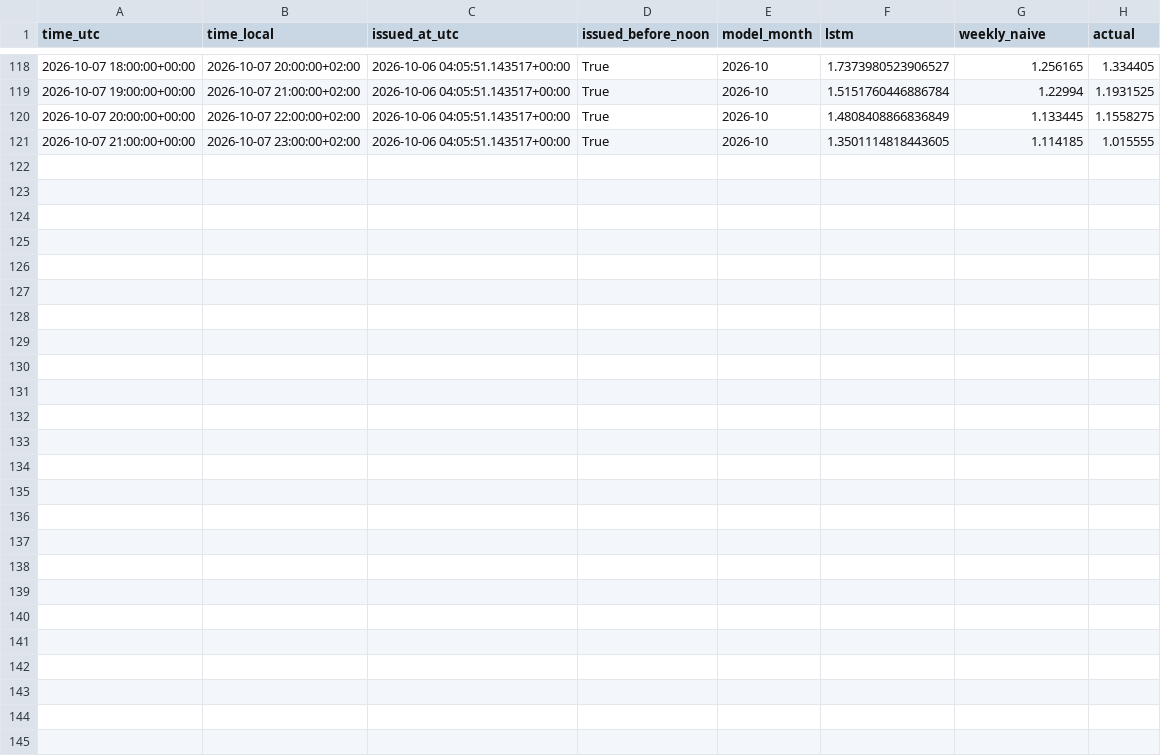
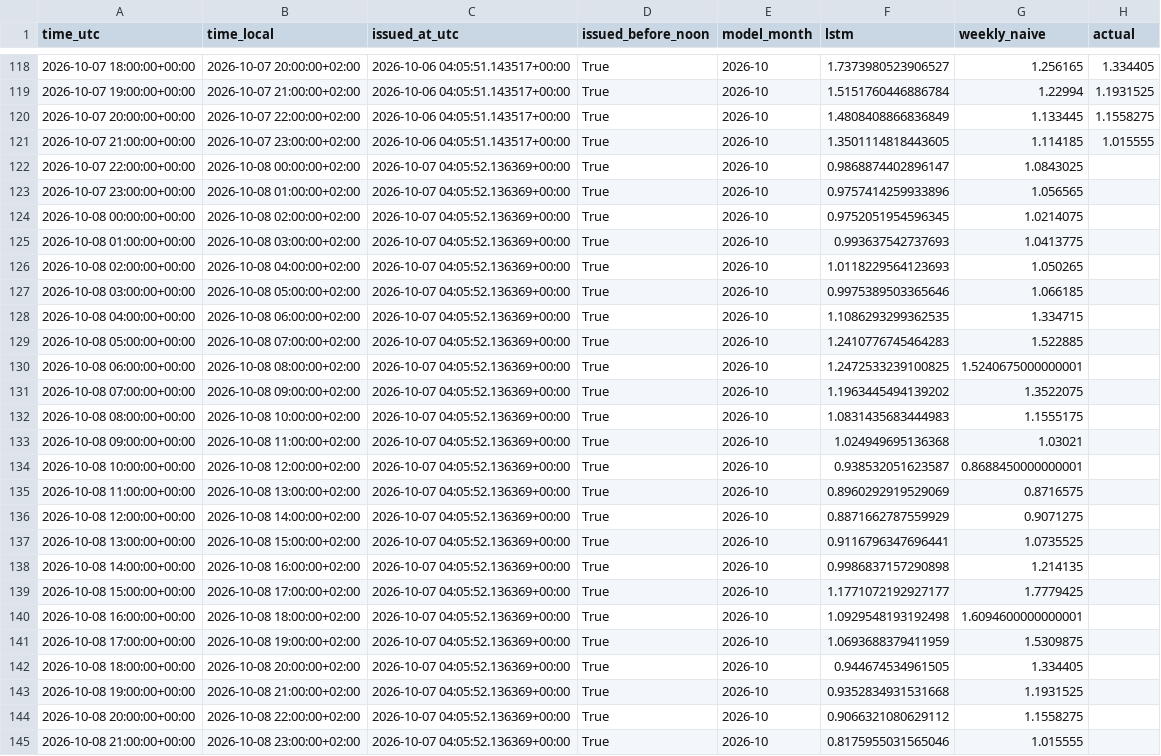
Before and after one commit to Hossain007Bhuiyan/se3-electricity-forecast, a CSV file: forecasts.csv, drawn as a sheet; only a part is shown, gaps mark what is left out.

```diff
--- a/forecasts.csv
+++ b/forecasts.csv
@@ -121 +121,25 @@ time_utc,time_local,issued_at_utc,issued_before_noon,model_month,lstm,weekly_nai
 2026-10-07 21:00:00+00:00,2026-10-07 23:00:00+02:00,2026-10-06 04:05:51.143517+00:00,True,2026-10,1.3501114818443605,1.114185,1.015555
+2026-10-07 22:00:00+00:00,2026-10-08 00:00:00+02:00,2026-10-07 04:05:52.136369+00:00,True,2026-10,0.9868874402896147,1.0843025,
+2026-10-07 23:00:00+00:00,2026-10-08 01:00:00+02:00,2026-10-07 04:05:52.136369+00:00,True,2026-10,0.9757414259933896,1.056565,
+2026-10-08 00:00:00+00:00,2026-10-08 02:00:00+02:00,2026-10-07 04:05:52.136369+00:00,True,2026-10,0.9752051954596345,1.0214075,
+2026-10-08 01:00:00+00:00,2026-10-08 03:00:00+02:00,2026-10-07 04:05:52.136369+00:00,True,2026-10,0.993637542737693,1.0413775,
+2026-10-08 02:00:00+00:00,2026-10-08 04:00:00+02:00,2026-10-07 04:05:52.136369+00:00,True,2026-10,1.0118229564123693,1.050265,
+2026-10-08 03:00:00+00:00,2026-10-08 05:00:00+02:00,2026-10-07 04:05:52.136369+00:00,True,2026-10,0.9975389503365646,1.066185,
+2026-10-08 04:00:00+00:00,2026-10-08 06:00:00+02:00,2026-10-07 04:05:52.136369+00:00,True,2026-10,1.1086293299362535,1.334715,
+2026-10-08 05:00:00+00:00,2026-10-08 07:00:00+02:00,2026-10-07 04:05:52.136369+00:00,True,2026-10,1.2410776745464283,1.522885,
+2026-10-08 06:00:00+00:00,2026-10-08 08:00:00+02:00,2026-10-07 04:05:52.136369+00:00,True,2026-10,1.2472533239100825,1.5240675000000001,
+2026-10-08 07:00:00+00:00,2026-10-08 09:00:00+02:00,2026-10-07 04:05:52.136369+00:00,True,2026-10,1.1963445494139202,1.3522075,
+2026-10-08 08:00:00+00:00,2026-10-08 10:00:00+02:00,2026-10-07 04:05:52.136369+00:00,True,2026-10,1.0831435683444983,1.1555175,
+2026-10-08 09:00:00+00:00,2026-10-08 11:00:00+02:00,2026-10-07 04:05:52.136369+00:00,True,2026-10,1.024949695136368,1.03021,
+2026-10-08 10:00:00+00:00,2026-10-08 12:00:00+02:00,2026-10-07 04:05:52.136369+00:00,True,2026-10,0.938532051623587,0.8688450000000001,
+2026-10-08 11:00:00+00:00,2026-10-08 13:00:00+02:00,2026-10-07 04:05:52.136369+00:00,True,2026-10,0.8960292919529069,0.8716575,
+2026-10-08 12:00:00+00:00,2026-10-08 14:00:00+02:00,2026-10-07 04:05:52.136369+00:00,True,2026-10,0.8871662787559929,0.9071275,
+2026-10-08 13:00:00+00:00,2026-10-08 15:00:00+02:00,2026-10-07 04:05:52.136369+00:00,True,2026-10,0.9116796347696441,1.0735525,
+2026-10-08 14:00:00+00:00,2026-10-08 16:00:00+02:00,2026-10-07 04:05:52.136369+00:00,True,2026-10,0.9986837157290898,1.214135,
+2026-10-08 15:00:00+00:00,2026-10-08 17:00:00+02:00,2026-10-07 04:05:52.136369+00:00,True,2026-10,1.1771072192927177,1.7779425,
+2026-10-08 16:00:00+00:00,2026-10-08 18:00:00+02:00,2026-10-07 04:05:52.136369+00:00,True,2026-10,1.0929548193192498,1.6094600000000001,
+2026-10-08 17:00:00+00:00,2026-10-08 19:00:00+02:00,2026-10-07 04:05:52.136369+00:00,True,2026-10,1.0693688379411959,1.5309875,
+2026-10-08 18:00:00+00:00,2026-10-08 20:00:00+02:00,2026-10-07 04:05:52.136369+00:00,True,2026-10,0.944674534961505,1.334405,
+2026-10-08 19:00:00+00:00,2026-10-08 21:00:00+02:00,2026-10-07 04:05:52.136369+00:00,True,2026-10,0.9352834931531668,1.1931525,
+2026-10-08 20:00:00+00:00,2026-10-08 22:00:00+02:00,2026-10-07 04:05:52.136369+00:00,True,2026-10,0.9066321080629112,1.1558275,
+2026-10-08 21:00:00+00:00,2026-10-08 23:00:00+02:00,2026-10-07 04:05:52.136369+00:00,True,2026-10,0.8175955031565046,1.015555,
```
